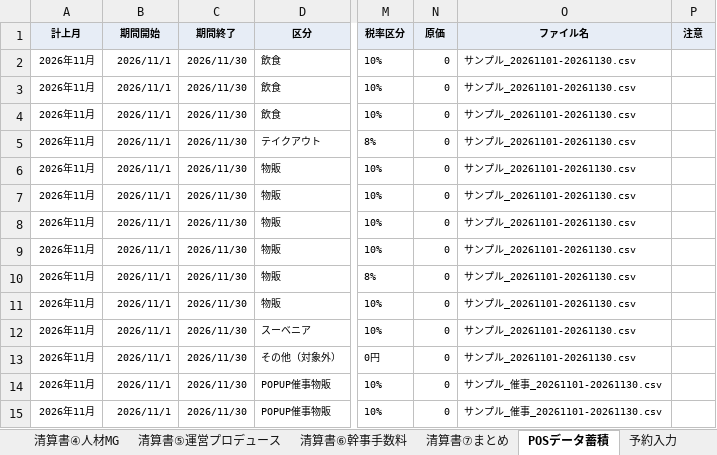
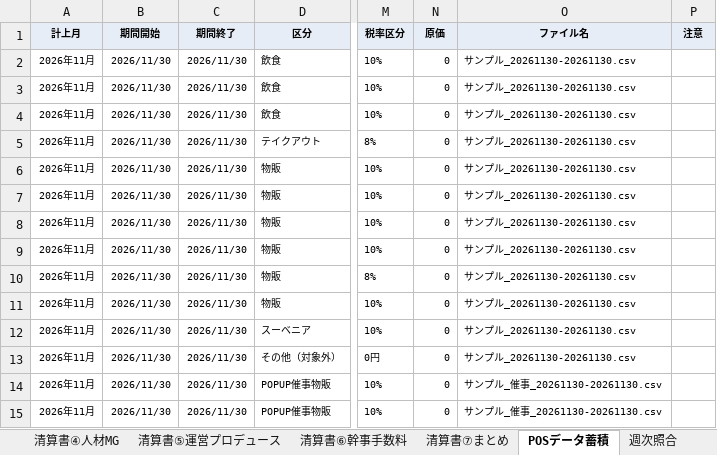
Before and after one commit to maa-a/Antigravity-test, an Excel workbook: internal/常設コナン_LTR売上計上_清算書.xlsx, sheet POSデータ蓄積, drawn as a sheet; only a part is shown, gaps mark what is left out; values as stored, in another font and other column widths than the file's, no borders; the diff names each change by its address in the sheet, - before the commit and + after, or states it on an @@ line.

```diff
--- a/internal/常設コナン_LTR売上計上_清算書.xlsx (sheet POSデータ蓄積)
+++ b/internal/常設コナン_LTR売上計上_清算書.xlsx (sheet POSデータ蓄積)
+sheet tab: 週次照合
-B2:B15 (期間開始): 2026/11/1
+B2:B15 (期間開始): 2026/11/30
-O2:O13 (ファイル名): サンプル_20261101-20261130.csv
+O2:O13 (ファイル名): サンプル_20261130-20261130.csv
-O14:O15 (ファイル名): サンプル_催事_20261101-20261130.csv
+O14:O15 (ファイル名): サンプル_催事_20261130-20261130.csv
```
Also changed, not shown: sheet POS取込設定, sheet 集計, sheet 使い方, sheet 日別チェック, 3 other files.
